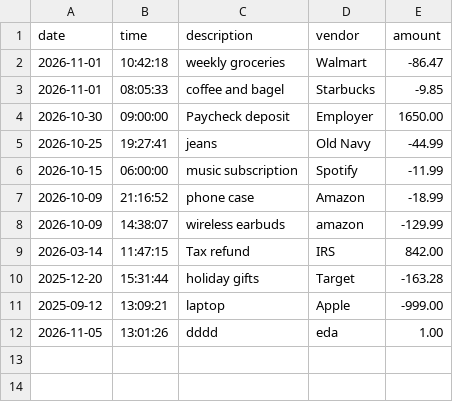
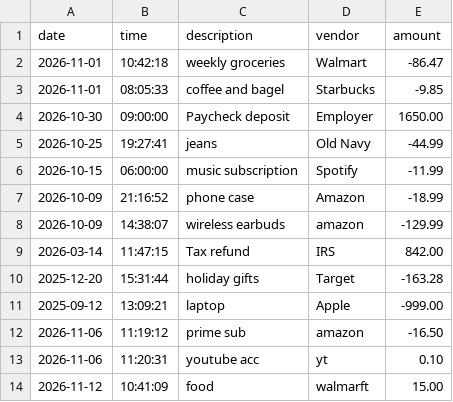
Before and after one commit to cruz-ht/Bootcamp_De-LaCruz, a CSV file: Capstone1/src/main/resources/Transaction.csv, drawn as a sheet.

```diff
--- a/Capstone1/src/main/resources/Transaction.csv
+++ b/Capstone1/src/main/resources/Transaction.csv
@@ -11,2 +11,4 @@ date|time|description|vendor|amount
 2025-09-12|13:09:21|laptop|Apple|-999.00
-2026-11-05|13:01:26|dddd|eda|1.00
+2026-11-06|11:19:12|prime sub|amazon|-16.50
+2026-11-06|11:20:31|youtube acc|yt|0.10
+2026-11-12|10:41:09|food|walmarft|15.00
```
Also changed, not shown: 11 other files.
